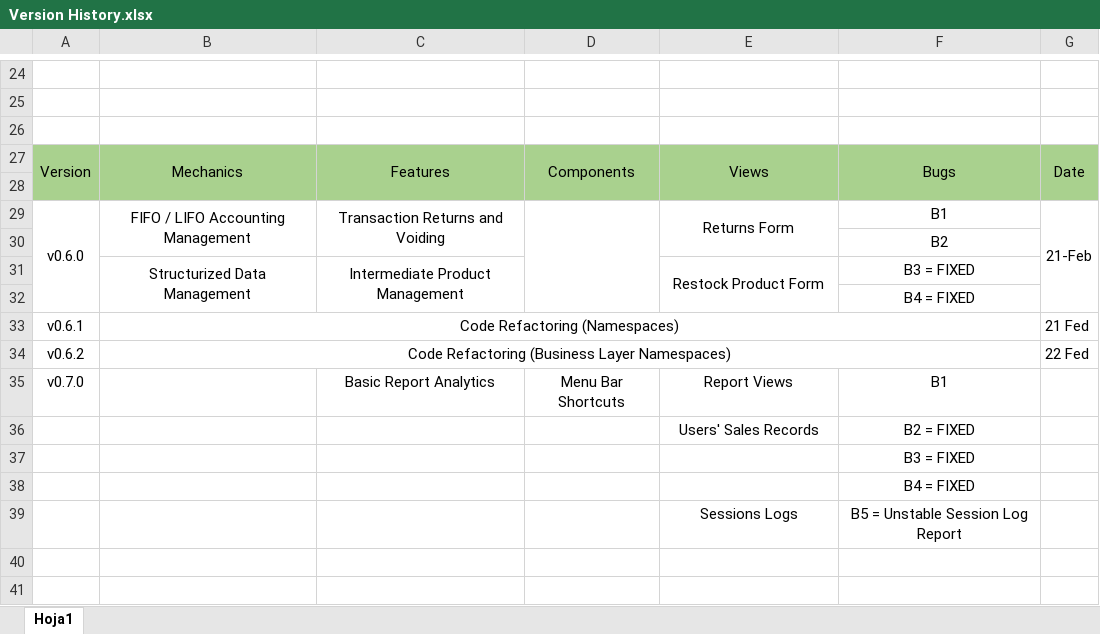
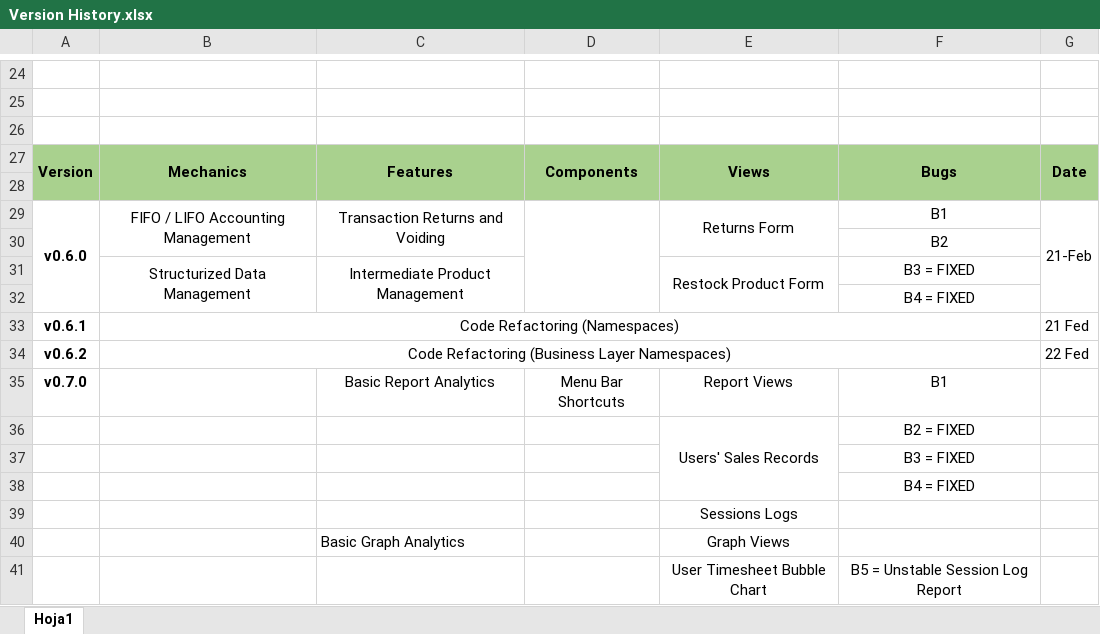
Before and after one commit to Djsiclait/MiniMarketInventoryManagement, an Excel workbook: documentation/Version History.xlsx, sheet Hoja1, drawn as a sheet; only a part is shown, gaps mark what is left out; values as stored, in another font and other column widths than the file's, no borders; addresses are those after the commit; the diff covers the shown part only; the diff names each change by its address in the sheet, - before the commit and + after, or states it on an @@ line.

Commit message:
Update documentation

```diff
--- a/documentation/Version History.xlsx (sheet Hoja1)
+++ b/documentation/Version History.xlsx (sheet Hoja1)
-A27:G27 bold: off
+A27:G27 bold: on
-A29 bold: off
+A29 bold: on
-A33:A35 bold: off
+A33:A35 bold: on
+E36:E38 merged
+row 39:  |  |  |  | Sessions Logs
+row 40:  |  | Basic Graph Analytics |  | Graph Views
-E41: Sessions Logs
+E41: User Timesheet Bubble Chart
```
Also changed, not shown: cell formats elsewhere in this sheet, 1 other file.
